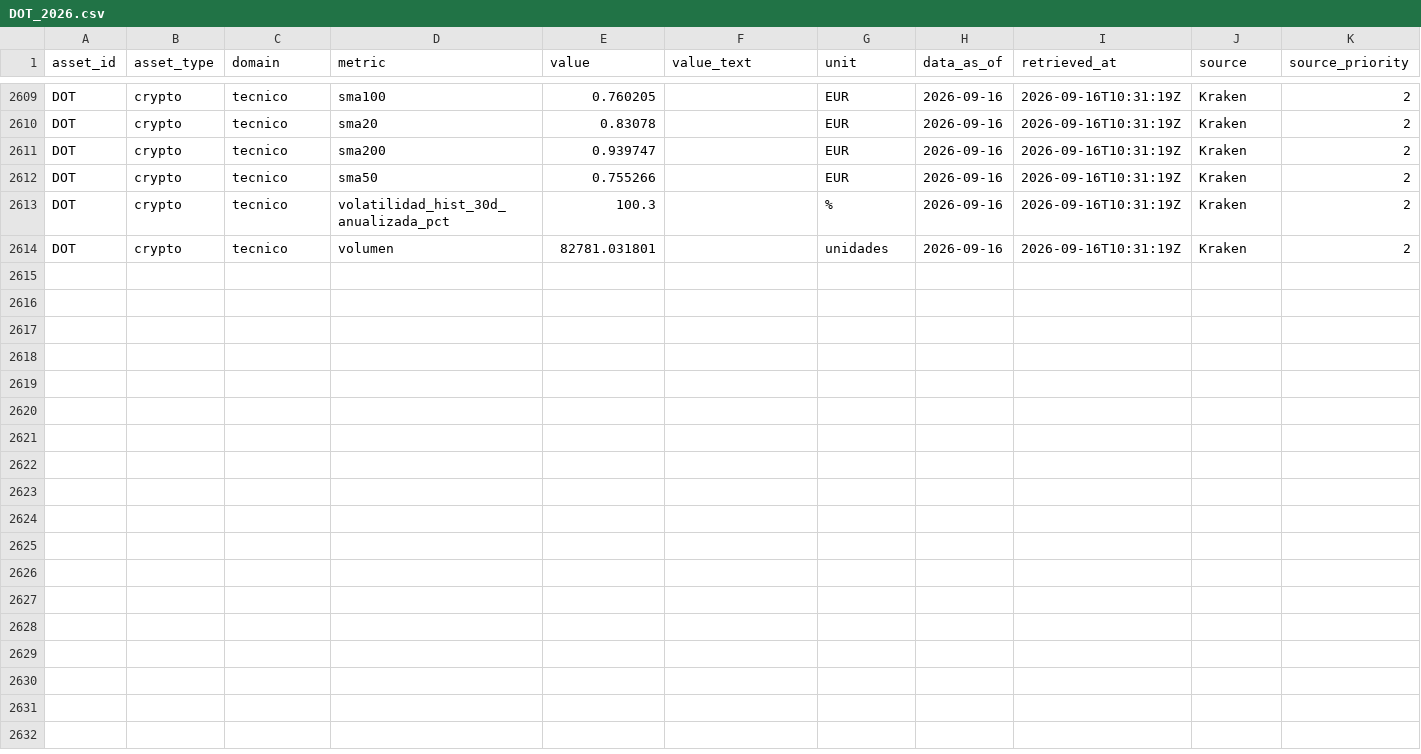
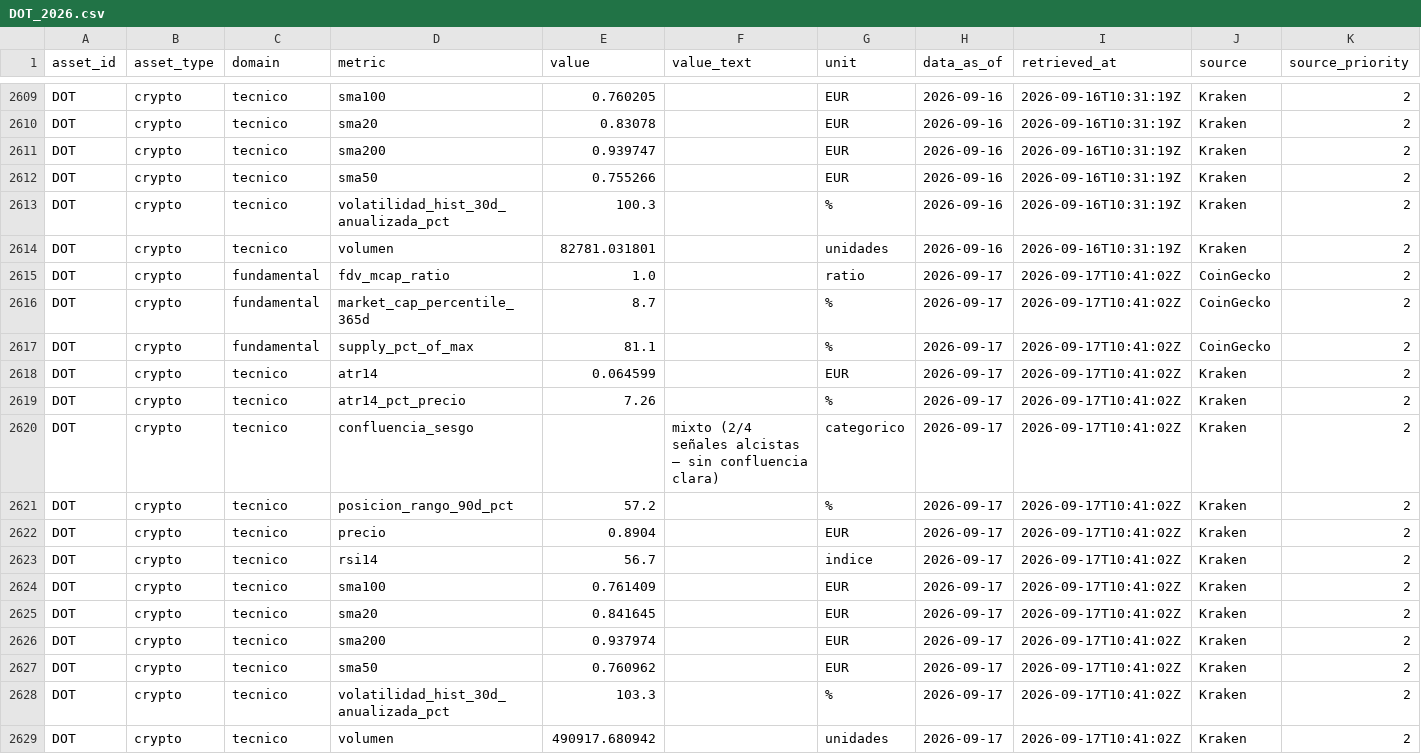
Before and after one commit to elrickyyt-ai/Bot-Inversiones, a CSV file: data/incoming/DOT_2026.csv, drawn as a sheet; only a part is shown, gaps mark what is left out; rows hold the shown columns only; the diff names each change by its address in the sheet, - before the commit and + after, or states it on an @@ line.

```diff
--- a/data/incoming/DOT_2026.csv
+++ b/data/incoming/DOT_2026.csv
+row 2615: DOT | crypto | fundamental | fdv_mcap_ratio | 1.0 |  | ratio | 2026-09-17 | 2026-09-17T10:41:02Z | CoinGecko | 2
+row 2616: DOT | crypto | fundamental | market_cap_percentile_365d | 8.7 |  | % | 2026-09-17 | 2026-09-17T10:41:02Z | CoinGecko | 2
+row 2617: DOT | crypto | fundamental | supply_pct_of_max | 81.1 |  | % | 2026-09-17 | 2026-09-17T10:41:02Z | CoinGecko | 2
+row 2618: DOT | crypto | tecnico | atr14 | 0.064599 |  | EUR | 2026-09-17 | 2026-09-17T10:41:02Z | Kraken | 2
+row 2619: DOT | crypto | tecnico | atr14_pct_precio | 7.26 |  | % | 2026-09-17 | 2026-09-17T10:41:02Z | Kraken | 2
+row 2620: DOT | crypto | tecnico | confluencia_sesgo |  | mixto (2/4 señales alcistas — sin confluencia clara) | categorico | 2026-09-17 | 2026-09-17T10:41:02Z | Kraken | 2
+row 2621: DOT | crypto | tecnico | posicion_rango_90d_pct | 57.2 |  | % | 2026-09-17 | 2026-09-17T10:41:02Z | Kraken | 2
+row 2622: DOT | crypto | tecnico | precio | 0.8904 |  | EUR | 2026-09-17 | 2026-09-17T10:41:02Z | Kraken | 2
+row 2623: DOT | crypto | tecnico | rsi14 | 56.7 |  | indice | 2026-09-17 | 2026-09-17T10:41:02Z | Kraken | 2
+row 2624: DOT | crypto | tecnico | sma100 | 0.761409 |  | EUR | 2026-09-17 | 2026-09-17T10:41:02Z | Kraken | 2
+row 2625: DOT | crypto | tecnico | sma20 | 0.841645 |  | EUR | 2026-09-17 | 2026-09-17T10:41:02Z | Kraken | 2
+row 2626: DOT | crypto | tecnico | sma200 | 0.937974 |  | EUR | 2026-09-17 | 2026-09-17T10:41:02Z | Kraken | 2
+row 2627: DOT | crypto | tecnico | sma50 | 0.760962 |  | EUR | 2026-09-17 | 2026-09-17T10:41:02Z | Kraken | 2
+row 2628: DOT | crypto | tecnico | volatilidad_hist_30d_anualizada_pct | 103.3 |  | % | 2026-09-17 | 2026-09-17T10:41:02Z | Kraken | 2
+row 2629: DOT | crypto | tecnico | volumen | 490917.680942 |  | unidades | 2026-09-17 | 2026-09-17T10:41:02Z | Kraken | 2
```
Also changed, not shown: data/incoming/ADA_2026.csv, data/incoming/BTC_2026.csv, 10 other files.
